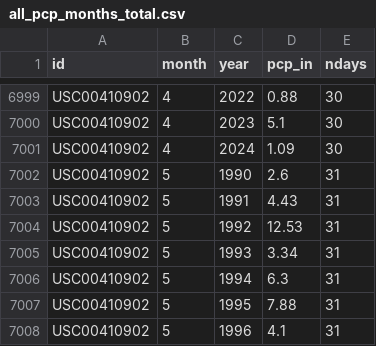
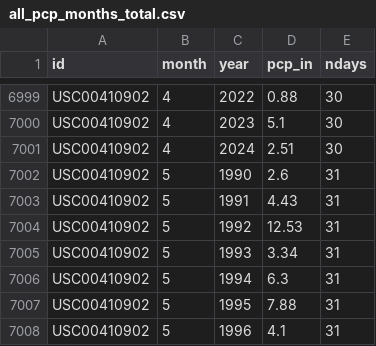
Before and after one commit to dathere/boerne-dashboard, a CSV file: boerne-water-supply/data/pcp/all_pcp_months_total.csv, drawn as a sheet; only a part is shown, gaps mark what is left out.

```diff
--- a/boerne-water-supply/data/pcp/all_pcp_months_total.csv
+++ b/boerne-water-supply/data/pcp/all_pcp_months_total.csv
@@ -7000,3 +7000,3 @@
 "USC00410902",4,2023,5.1,30
-"USC00410902",4,2024,1.09,30
+"USC00410902",4,2024,2.51,30
 "USC00410902",5,1990,2.6,31
```
Also changed, not shown: boerne-water-supply/data/reservoirs/all_reservoir_stats.csv, boerne-water-supply/data/streamflow/all_stream_data.csv, 6 other files.
